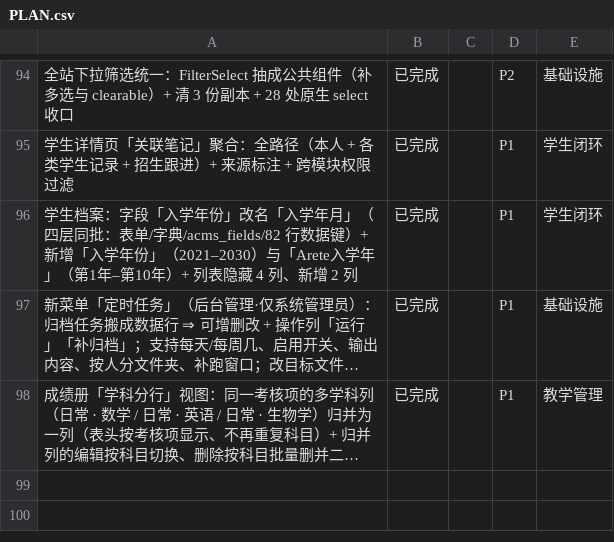
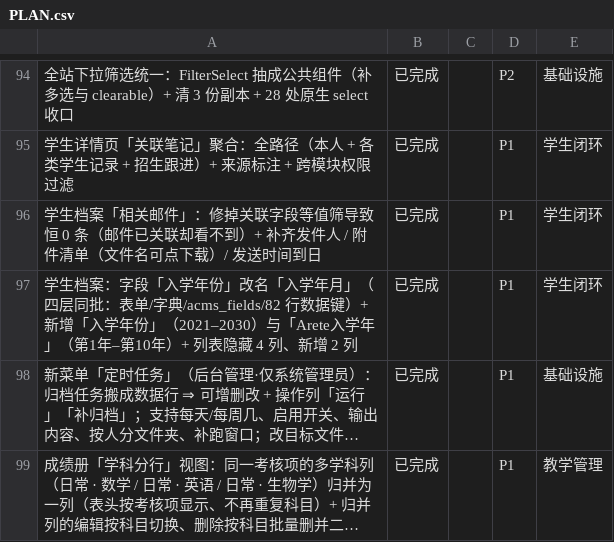
Before and after one commit to sunxufeng/acms, a CSV file: PLAN.csv, drawn as a sheet; only a part is shown, gaps mark what is left out; long unchanged cells end in …; the diff names each change by its address in the sheet, - before the commit and + after, or states it on an @@ line.

Commit message:
学生档案「相关邮件」：修掉「邮件已关联却看不到」+ 补齐发件人/附件
根因（生产实测）：该区块用**等值筛选** `关联学生=<学生id>`，而「关联学生」是飞书
**单向关联字段（type=18）** —— 服务端对它的等值/contains 一律无效 ⇒ **恒 0 条**，
于是这个区块长期显示「暂无关联邮件」，而邮件其实早在归档里挂好了学生。
同一封邮件实测：等值筛 **0 条** / `__has` 筛 **2 条**。

- 筛选改 `关联学生__has=<学生id>`（多值字段成员包含，走内存匹配、认 `关联学生__link`
  里的 record id），后端零改动；顺带按发送时间倒序（服务端默认排序不保证按时间）
- UI 补信息：每封显示 方向 / 主题（可点进详情）/ 发送时间（年月日）/ **发件人** /
  **附件清单**（文件名可点直接下载，复用归档的临时链接接口）；最多列 6 封，其余折进「查看全部」
- 附件解析抽成 `web/lib/mailAttachments.ts` 共享（原来只写在邮件归档列表里），两处一份
- 加守卫测试 `test/student-related-mail.test.ts`（筛选必须用 `__has`、必须渲染发件人与附件）

测试：524 passed（新增 4 条）；typecheck 与构建全绿。

```diff
--- a/PLAN.csv
+++ b/PLAN.csv
+row 96: 学生档案「相关邮件」：修掉关联字段等值筛导致恒 0 条（邮件已关联却看不到）+ 补齐发件人 / 附件清单（文件名可点下载）/ 发送时间到日 | 已完成 |  | P1 | 学生闭环
```
Also changed, not shown: 8 other files.
